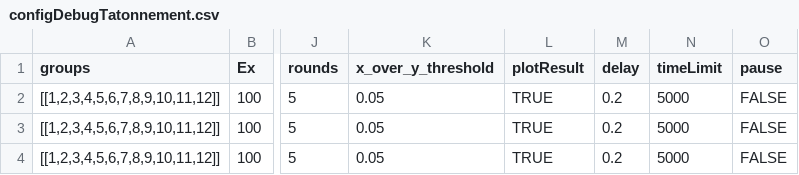
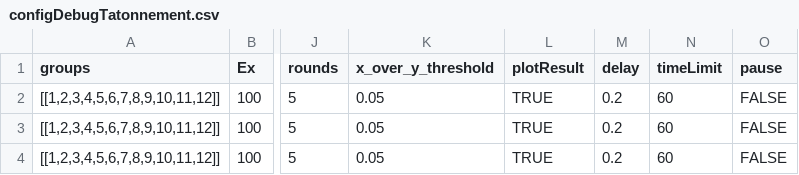
Before and after one commit to Leeps-Lab/redwood-revealed-preferences, a CSV file: configDebugTatonnement.csv, drawn as a sheet; only a part is shown, gaps mark what is left out; the diff names each change by its address in the sheet, - before the commit and + after, or states it on an @@ line.

```diff
--- a/configDebugTatonnement.csv
+++ b/configDebugTatonnement.csv
-N2:N4 (timeLimit): 5000
+N2:N4 (timeLimit): 60
```
Also changed, not shown: 1 other file.
